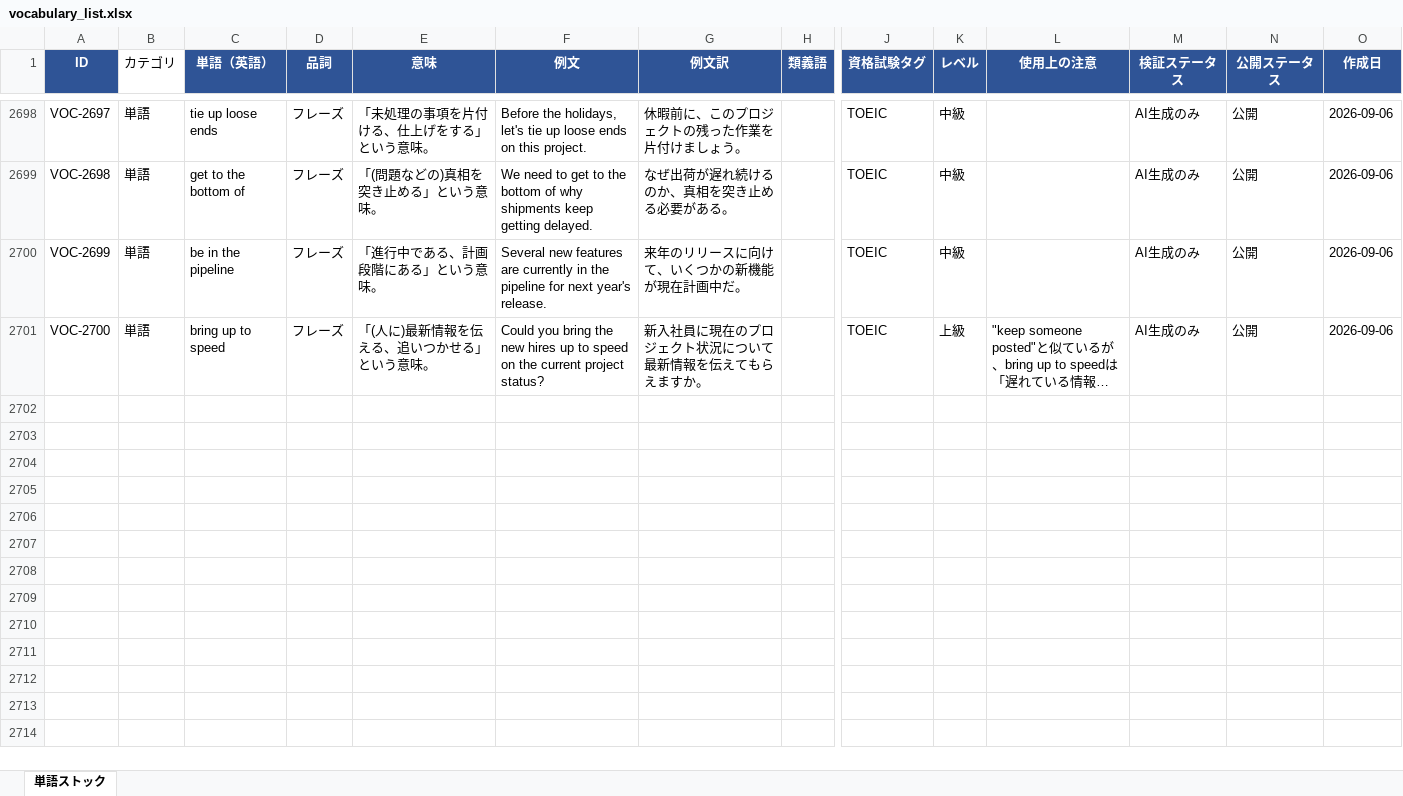
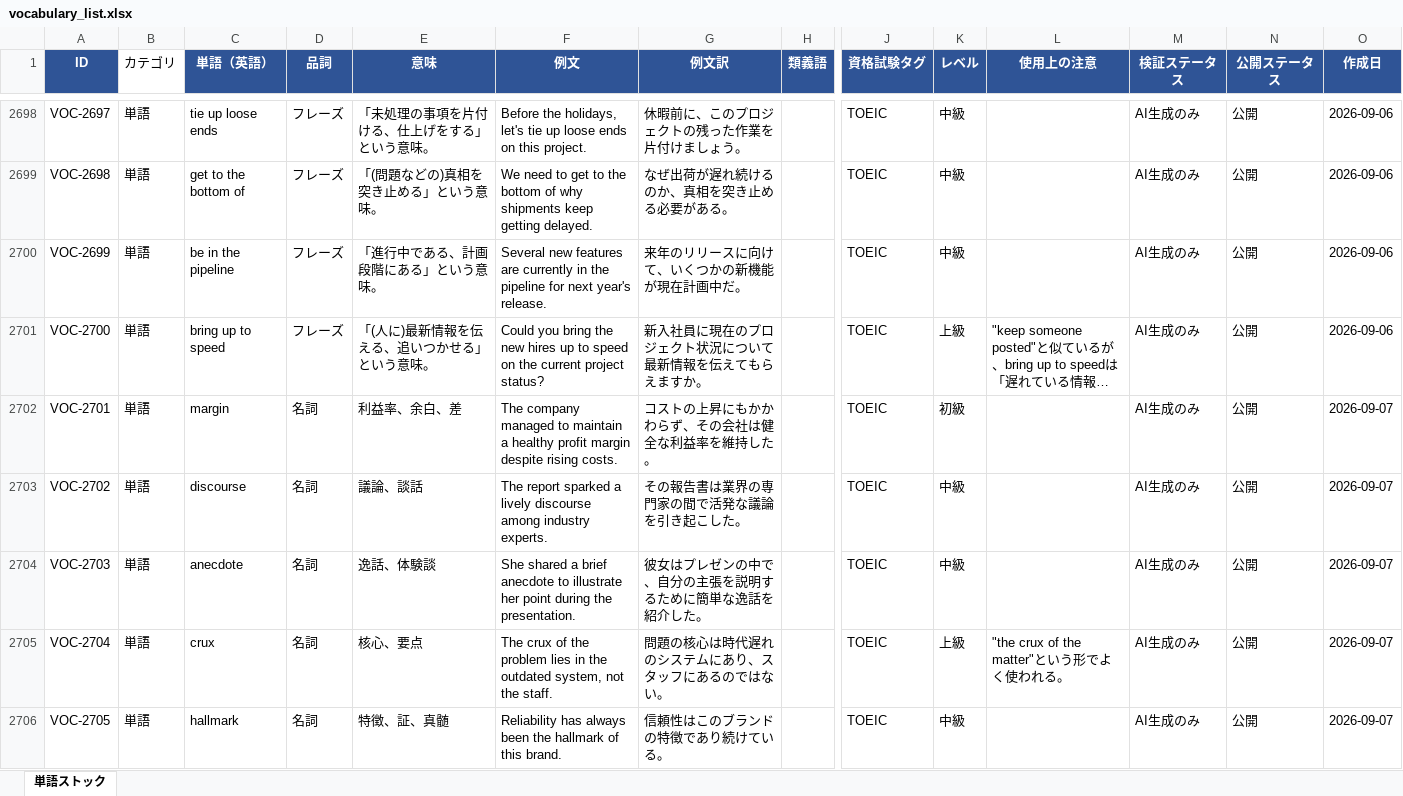
Before and after one commit to tomoki-dojo/english-journal-stock, an Excel workbook: vocabulary_list.xlsx, sheet 単語ストック, drawn as a sheet; only a part is shown, gaps mark what is left out; long unchanged cells end in …; values as stored, in another font and other column widths than the file's, no borders; rows hold the shown columns only; the diff covers the shown part only; the diff names each change by its address in the sheet, - before the commit and + after, or states it on an @@ line.

```diff
--- a/vocabulary_list.xlsx (sheet 単語ストック)
+++ b/vocabulary_list.xlsx (sheet 単語ストック)
+row 2702: VOC-2701 | 単語 | margin | 名詞 | 利益率、余白、差 | The company managed to maintain a healthy profit margin despite rising costs. | コストの上昇にもかかわらず、その会社は健全な利益率を維持した。 |  | TOEIC | 初級 |  | AI生成のみ | 公開 | 2026-09-07
+row 2703: VOC-2702 | 単語 | discourse | 名詞 | 議論、談話 | The report sparked a lively discourse among industry experts. | その報告書は業界の専門家の間で活発な議論を引き起こした。 |  | TOEIC | 中級 |  | AI生成のみ | 公開 | 2026-09-07
+row 2704: VOC-2703 | 単語 | anecdote | 名詞 | 逸話、体験談 | She shared a brief anecdote to illustrate her point during the presentation. | 彼女はプレゼンの中で、自分の主張を説明するために簡単な逸話を紹介した。 |  | TOEIC | 中級 |  | AI生成のみ | 公開 | 2026-09-07
+row 2705: VOC-2704 | 単語 | crux | 名詞 | 核心、要点 | The crux of the problem lies in the outdated system, not the staff. | 問題の核心は時代遅れのシステムにあり、スタッフにあるのではない。 |  | TOEIC | 上級 | "the crux of the matter"という形でよく使われる。 | AI生成のみ | 公開 | 2026-09-07
+row 2706: VOC-2705 | 単語 | hallmark | 名詞 | 特徴、証、真髄 | Reliability has always been the hallmark of this brand. | 信頼性はこのブランドの特徴であり続けている。 |  | TOEIC | 中級 |  | AI生成のみ | 公開 | 2026-09-07
```
Also changed, not shown: 45 added rows elsewhere in this sheet, expressions_list.xlsx.
